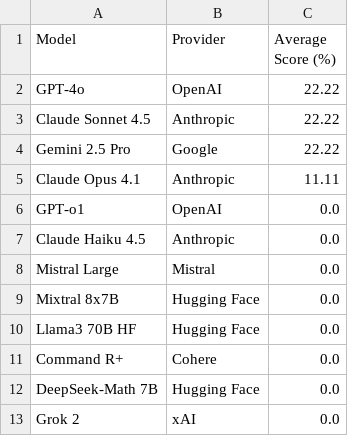
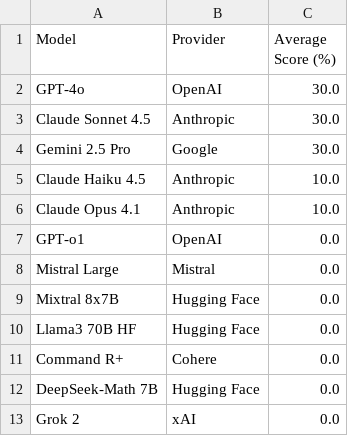
Before and after one commit to jaci-hub/divide21X, a CSV file: divide21x/leaderboards/2025-11/average_score.csv, drawn as a sheet.

```diff
--- a/divide21x/leaderboards/2025-11/average_score.csv
+++ b/divide21x/leaderboards/2025-11/average_score.csv
@@ -1,8 +1,8 @@
 Model,Provider,Average Score (%)
-GPT-4o,OpenAI,22.22
-Claude Sonnet 4.5,Anthropic,22.22
-Gemini 2.5 Pro,Google,22.22
-Claude Opus 4.1,Anthropic,11.11
+GPT-4o,OpenAI,30.0
+Claude Sonnet 4.5,Anthropic,30.0
+Gemini 2.5 Pro,Google,30.0
+Claude Haiku 4.5,Anthropic,10.0
+Claude Opus 4.1,Anthropic,10.0
 GPT-o1,OpenAI,0.0
-Claude Haiku 4.5,Anthropic,0.0
 Mistral Large,Mistral,0.0
```
Also changed, not shown: divide21x/leaderboards/2025-11/average_proximity.csv, 3 other files.
